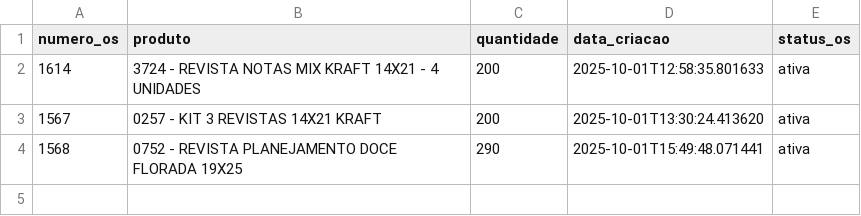
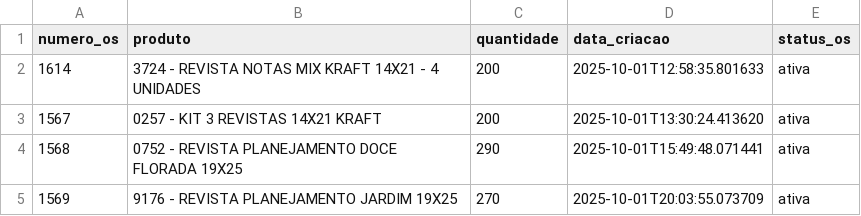
Before and after one commit to controleciceropapelaria-design/sistema-apontamento-tempos, a CSV file: ordens_servico.csv, drawn as a sheet; the diff names each change by its address in the sheet, - before the commit and + after, or states it on an @@ line.

Commit message:
OS atualizada - 01/10/2025 20:03

```diff
--- a/ordens_servico.csv
+++ b/ordens_servico.csv
+row 5: 1569 | 9176 - REVISTA PLANEJAMENTO JARDIM 19X25 | 270 | 2025-10-01T20:03:55.073709 | ativa
```
